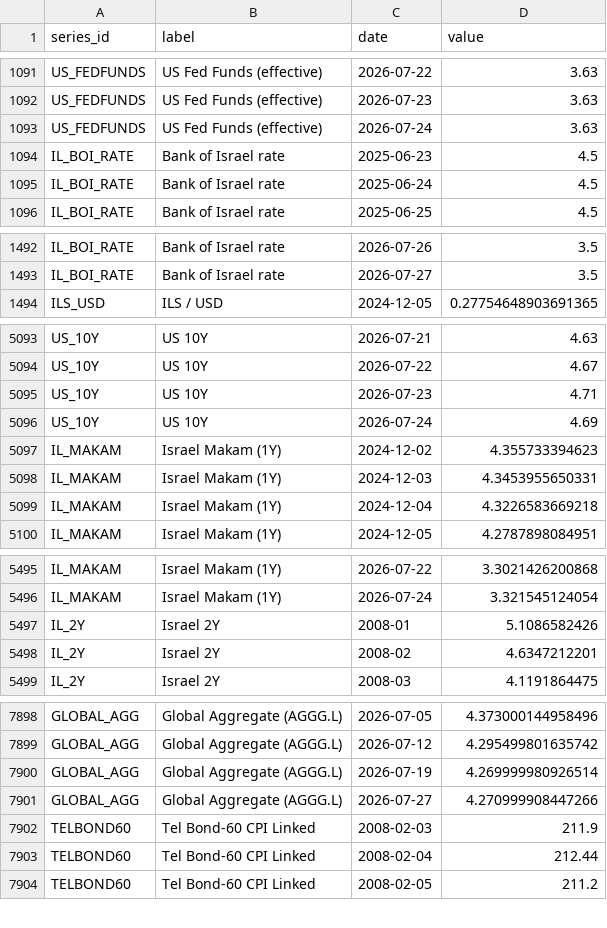
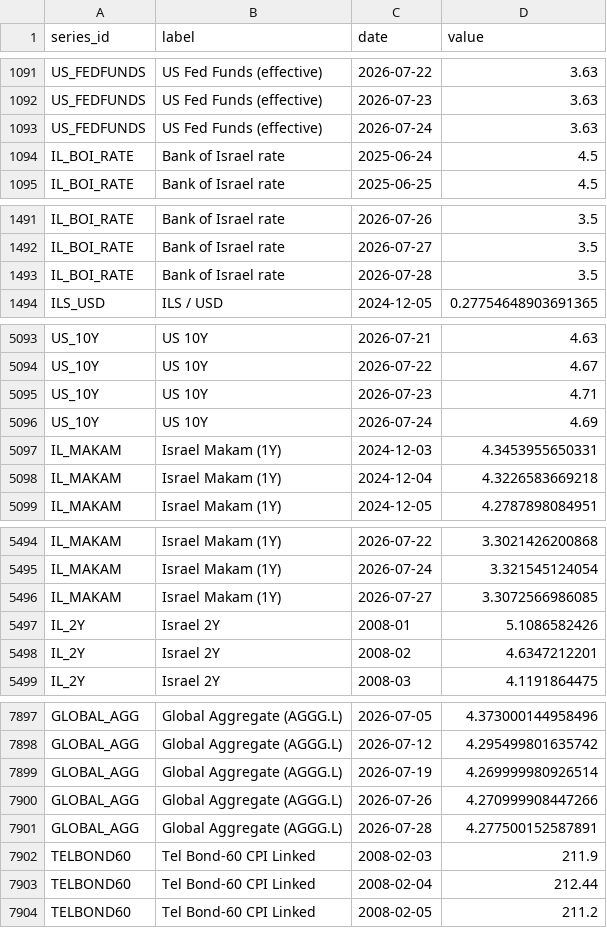
Before and after one commit to Aaron-Levitats/macro-desk-data, a CSV file: all_series.csv, drawn as a sheet; only a part is shown, gaps mark what is left out; the diff covers the shown part only.

```diff
--- a/all_series.csv
+++ b/all_series.csv
@@ -1093,3 +1093,2 @@ US_FEDFUNDS,US Fed Funds (effective),2026-07-23,3.63
 US_FEDFUNDS,US Fed Funds (effective),2026-07-24,3.63
-IL_BOI_RATE,Bank of Israel rate,2025-06-23,4.5
 IL_BOI_RATE,Bank of Israel rate,2025-06-24,4.5
@@ -1493,2 +1492,3 @@ IL_BOI_RATE,Bank of Israel rate,2026-07-26,3.5
 IL_BOI_RATE,Bank of Israel rate,2026-07-27,3.5
+IL_BOI_RATE,Bank of Israel rate,2026-07-28,3.5
 ILS_USD,ILS / USD,2024-12-05,0.27754648903691365
@@ -5096,3 +5096,2 @@ US_10Y,US 10Y,2026-07-23,4.71
 US_10Y,US 10Y,2026-07-24,4.69
-IL_MAKAM,Israel Makam (1Y),2024-12-02,4.355733394623
 IL_MAKAM,Israel Makam (1Y),2024-12-03,4.3453955650331
@@ -5496,2 +5495,3 @@ IL_MAKAM,Israel Makam (1Y),2026-07-22,3.3021426200868
 IL_MAKAM,Israel Makam (1Y),2026-07-24,3.321545124054
+IL_MAKAM,Israel Makam (1Y),2026-07-27,3.3072566986085
 IL_2Y,Israel 2Y,2008-01,5.1086582426
@@ -7900,3 +7899,4 @@ GLOBAL_AGG,Global Aggregate (AGGG.L),2026-07-12,4.295499801635742
 GLOBAL_AGG,Global Aggregate (AGGG.L),2026-07-19,4.269999980926514
-GLOBAL_AGG,Global Aggregate (AGGG.L),2026-07-27,4.270999908447266
+GLOBAL_AGG,Global Aggregate (AGGG.L),2026-07-26,4.270999908447266
+GLOBAL_AGG,Global Aggregate (AGGG.L),2026-07-28,4.277500152587891
 TELBOND60,Tel Bond-60 CPI Linked,2008-02-03,211.9
```
Also changed, not shown: 1 removed row and 8 edited cells elsewhere in this file, GLOBAL_AGG.csv, IL_MAKAM.csv, 7 other files.
